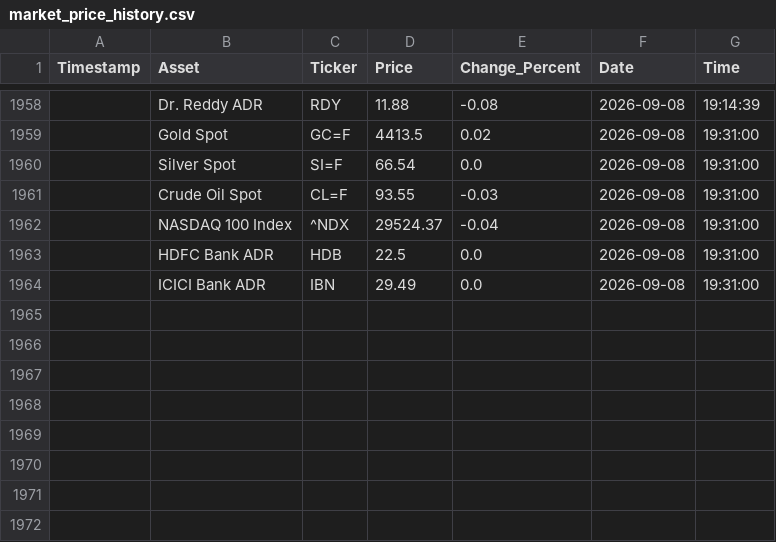
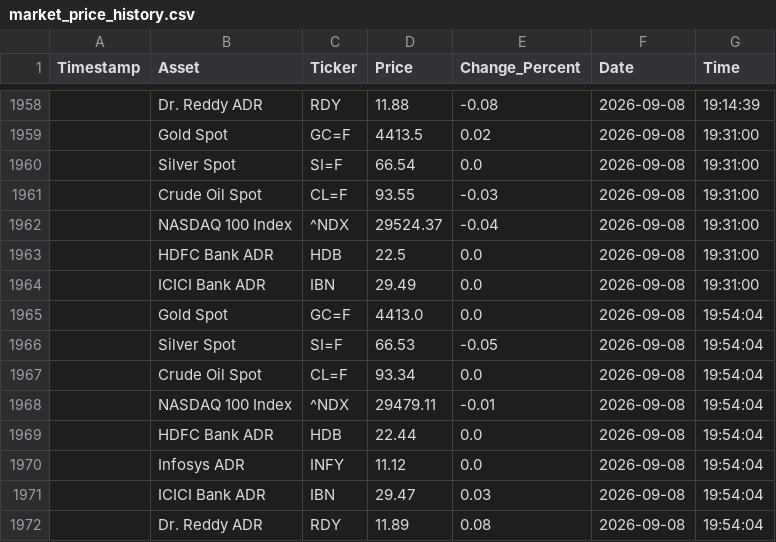
Before and after one commit to bubi001/etf-automated-tracker, a CSV file: market_price_history.csv, drawn as a sheet; only a part is shown, gaps mark what is left out.

```diff
--- a/market_price_history.csv
+++ b/market_price_history.csv
@@ -1964 +1964,9 @@ Timestamp,Asset,Ticker,Price,Change_Percent,Date,Time
 ,ICICI Bank ADR,IBN,29.49,0.0,2026-09-08,19:31:00
+,Gold Spot,GC=F,4413.0,0.0,2026-09-08,19:54:04
+,Silver Spot,SI=F,66.53,-0.05,2026-09-08,19:54:04
+,Crude Oil Spot,CL=F,93.34,0.0,2026-09-08,19:54:04
+,NASDAQ 100 Index,^NDX,29479.11,-0.01,2026-09-08,19:54:04
+,HDFC Bank ADR,HDB,22.44,0.0,2026-09-08,19:54:04
+,Infosys ADR,INFY,11.12,0.0,2026-09-08,19:54:04
+,ICICI Bank ADR,IBN,29.47,0.03,2026-09-08,19:54:04
+,Dr. Reddy ADR,RDY,11.89,0.08,2026-09-08,19:54:04
```
